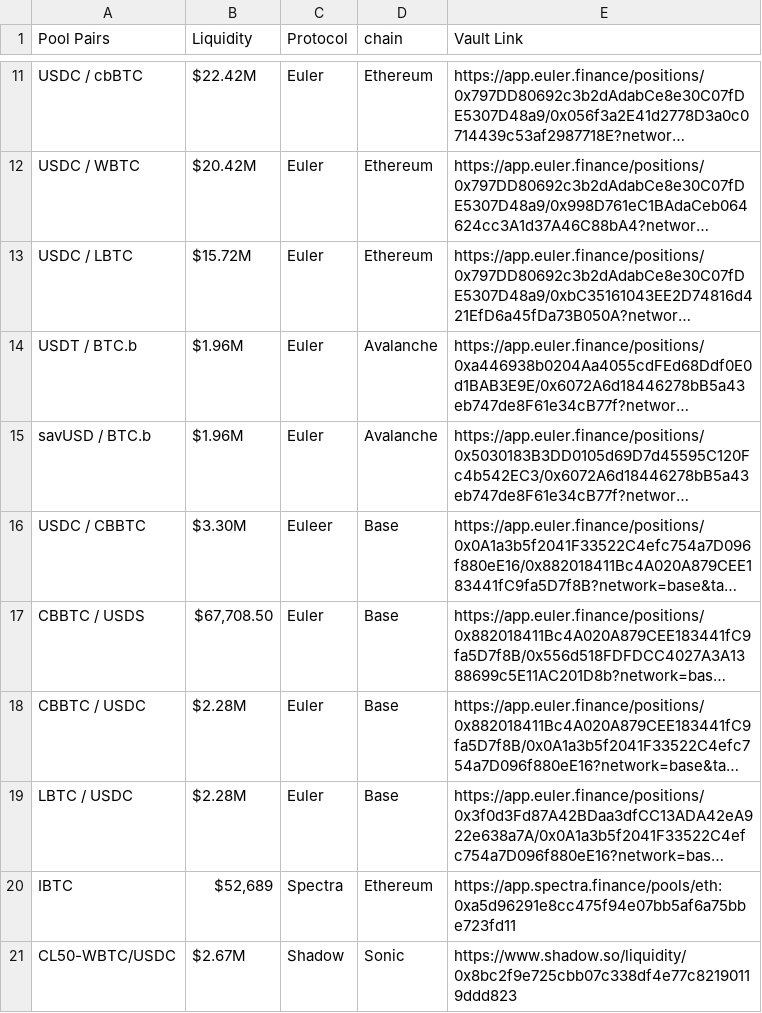
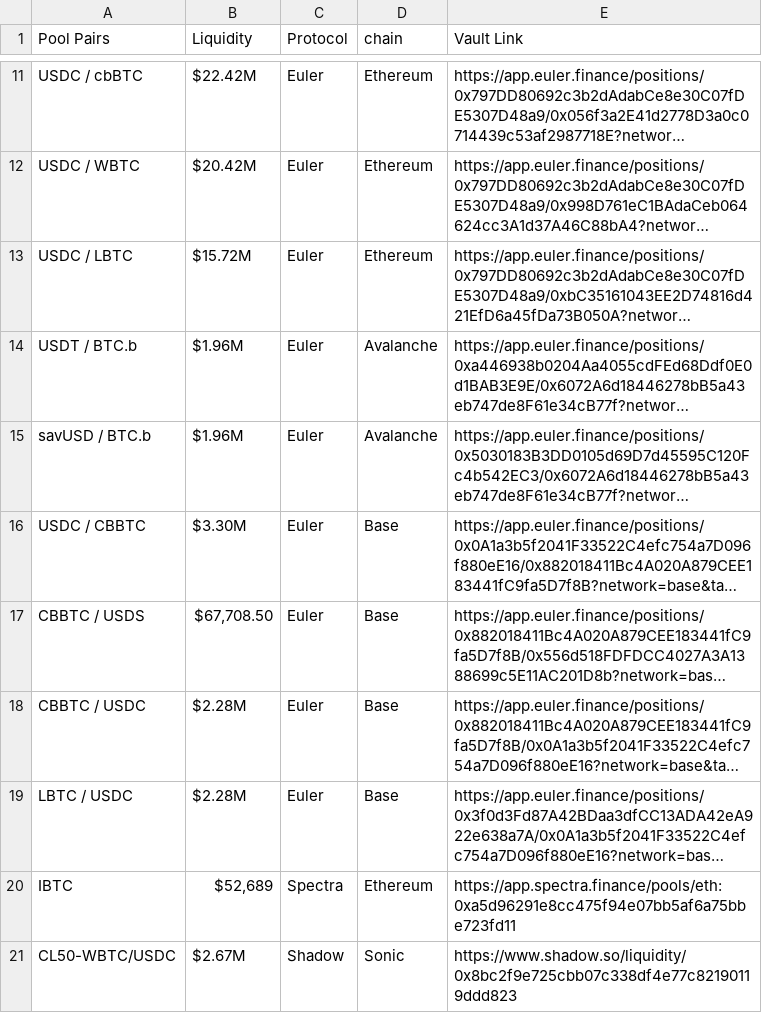
Before and after one commit to harmony-one/h, a TSV file: docs/defi/btc-usd-pools.tsv, drawn as a sheet; only a part is shown, gaps mark what is left out; long unchanged cells end in …; the diff names each change by its address in the sheet, - before the commit and + after, or states it on an @@ line.

Commit message:
Update btc-usd-pools.tsv

```diff
--- a/docs/defi/btc-usd-pools.tsv
+++ b/docs/defi/btc-usd-pools.tsv
-C16 (Protocol): Euleer
+C16 (Protocol): Euler
```
